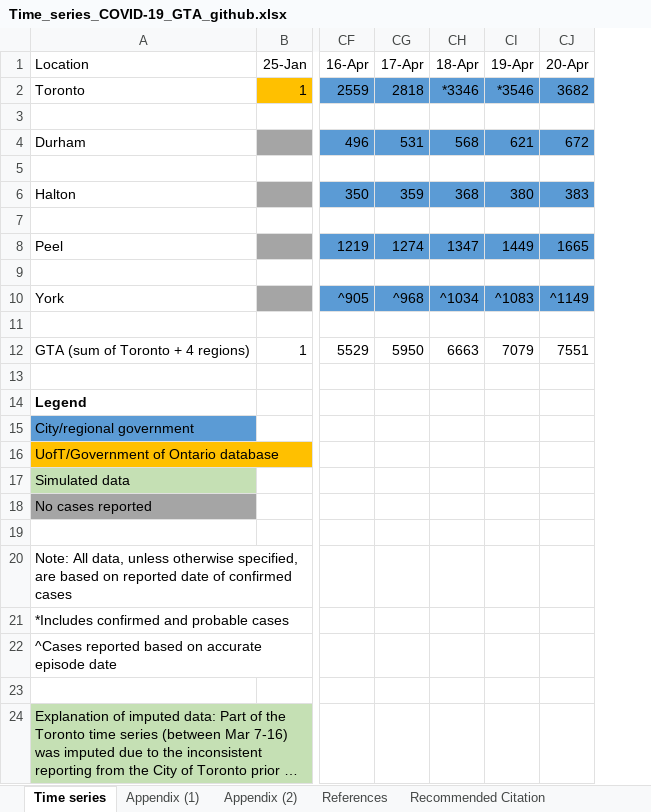
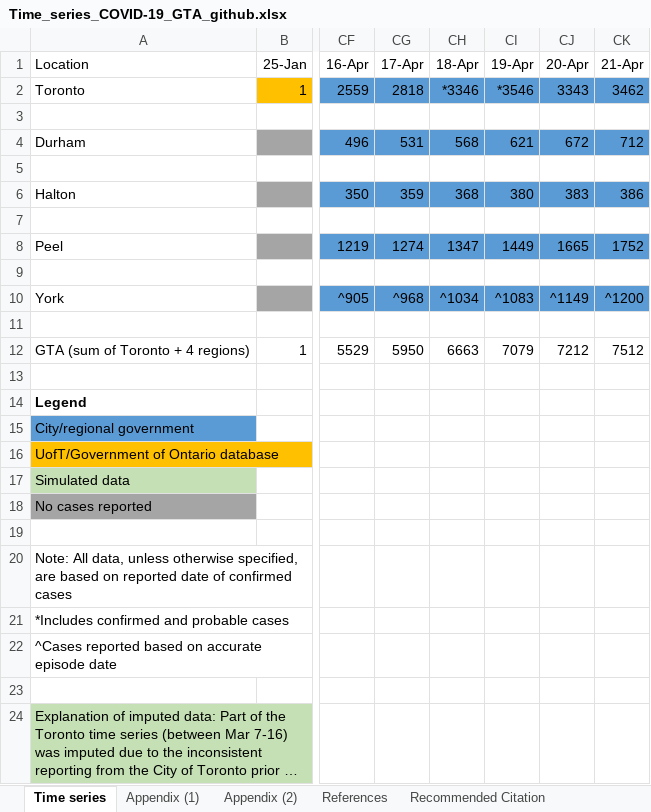
Before and after one commit to mishra-lab/covid-GTA-surge-planning, an Excel workbook: data/Time_series_COVID-19_GTA_github.xlsx, sheet Time series, drawn as a sheet; only a part is shown, gaps mark what is left out; long unchanged cells end in …; values as stored, in another font and other column widths than the file's, no borders; charts and pictures not drawn; the diff names each change by its address in the sheet, - before the commit and + after, or states it on an @@ line.

Commit message:
Updated time series

```diff
--- a/data/Time_series_COVID-19_GTA_github.xlsx (sheet Time series)
+++ b/data/Time_series_COVID-19_GTA_github.xlsx (sheet Time series)
+column CK (21-Apr), rows 2-12: 3462 |  | 712 |  | 386 |  | 1752 |  | ^1200 |  | 7512
-CJ2 (20-Apr): 3682
+CJ2 (20-Apr): 3343
-CJ12 (20-Apr): 7551
+CJ12 (20-Apr): 7212
```
